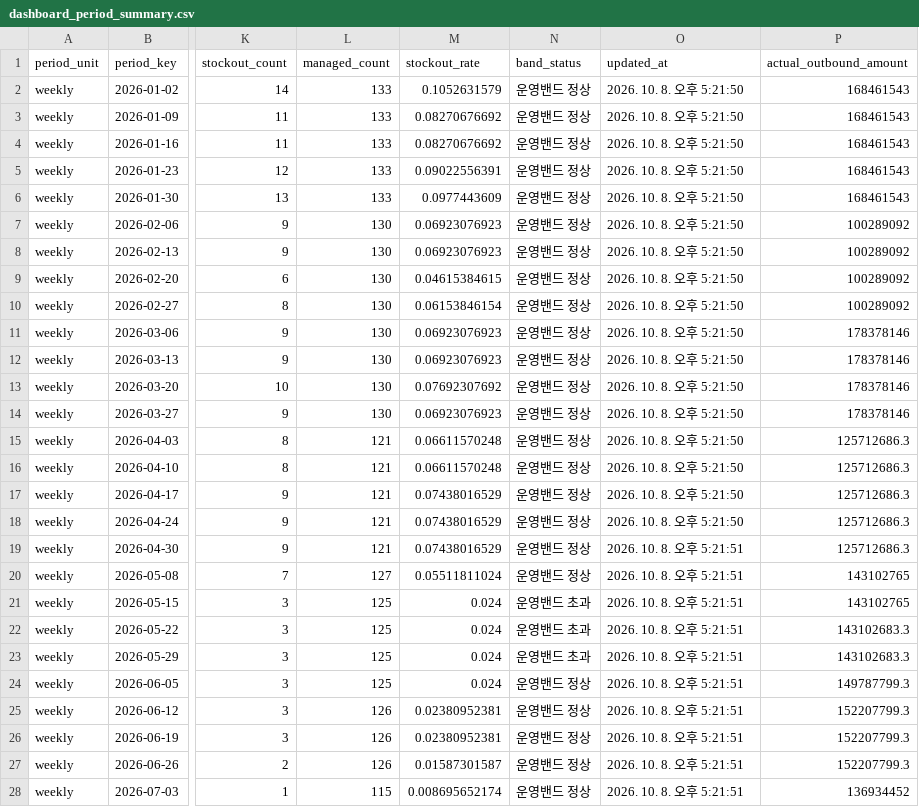
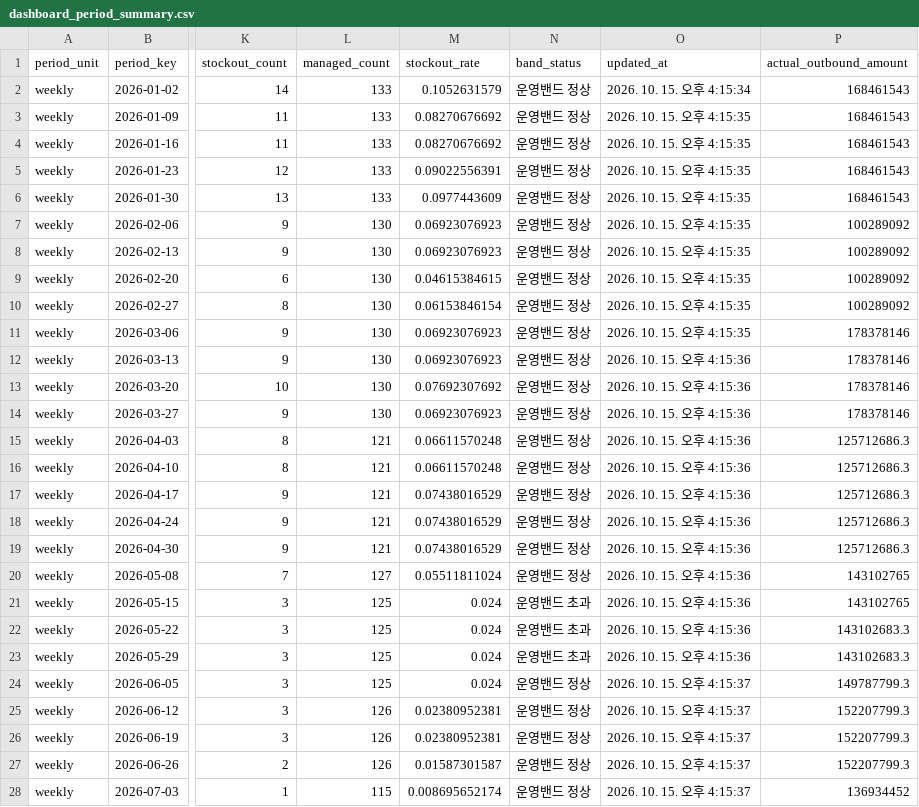
Before and after one commit to nanyounglee/SCMDASHBOARD, a CSV file: CSV/dashboard_period_summary.csv, drawn as a sheet; only a part is shown, gaps mark what is left out; the diff covers the shown part only; the diff names each change by its address in the sheet, - before the commit and + after, or states it on an @@ line.

```diff
--- a/CSV/dashboard_period_summary.csv
+++ b/CSV/dashboard_period_summary.csv
-O2 (updated_at): 2026. 10. 8. 오후 5:21:50
+O2 (updated_at): 2026. 10. 15. 오후 4:15:34
-O3:O11 (updated_at): 2026. 10. 8. 오후 5:21:50
+O3:O11 (updated_at): 2026. 10. 15. 오후 4:15:35
-O12:O18 (updated_at): 2026. 10. 8. 오후 5:21:50
+O12:O18 (updated_at): 2026. 10. 15. 오후 4:15:36
-O19:O23 (updated_at): 2026. 10. 8. 오후 5:21:51
+O19:O23 (updated_at): 2026. 10. 15. 오후 4:15:36
-O24:O28 (updated_at): 2026. 10. 8. 오후 5:21:51
+O24:O28 (updated_at): 2026. 10. 15. 오후 4:15:37
```
Also changed, not shown: 1 added row and 110 edited cells elsewhere in this file, 13 other files.
